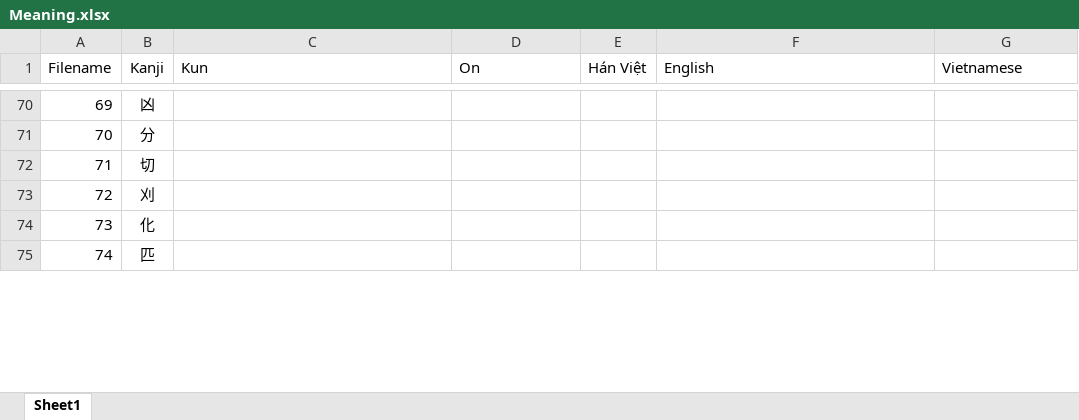
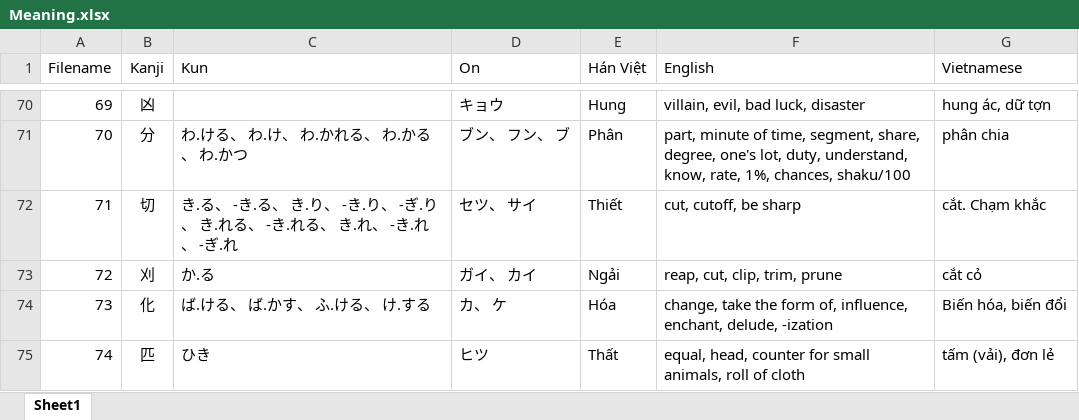
Before and after one commit to hieunguyen810/Kanji-Dataset, an Excel workbook: Meaning.xlsx, sheet Sheet1, drawn as a sheet; only a part is shown, gaps mark what is left out; values as stored, in another font and other column widths than the file's, no borders; the diff covers the shown part only; the diff names each change by its address in the sheet, - before the commit and + after, or states it on an @@ line.

```diff
--- a/Meaning.xlsx (sheet Sheet1)
+++ b/Meaning.xlsx (sheet Sheet1)
-D70 (On): (empty)
+D70 (On): キョウ
-E70 (Hán Việt): (empty)
+E70 (Hán Việt): Hung
-F70 (English): (empty)
+F70 (English): villain, evil, bad luck, disaster
-G70 (Vietnamese): (empty)
+G70 (Vietnamese): hung ác, dữ tợn
-C71 (Kun): (empty)
+C71 (Kun): わ.ける、 わ.け、 わ.かれる、 わ.かる、 わ.かつ
-D71 (On): (empty)
+D71 (On): ブン、 フン、 ブ
-E71 (Hán Việt): (empty)
+E71 (Hán Việt): Phân
-F71 (English): (empty)
+F71 (English): part, minute of time, segment, share, degree, one's lot, duty, understand, know, rate, 1%, chances, shaku/100
-G71 (Vietnamese): (empty)
+G71 (Vietnamese): phân chia
-C72 (Kun): (empty)
+C72 (Kun): き.る、 -き.る、 き.り、 -き.り、 -ぎ.り、 き.れる、 -き.れる、 き.れ、 -き.れ、 -ぎ.れ
-D72 (On): (empty)
+D72 (On): セツ、 サイ
-E72 (Hán Việt): (empty)
+E72 (Hán Việt): Thiết
-F72 (English): (empty)
+F72 (English): cut, cutoff, be sharp
-G72 (Vietnamese): (empty)
+G72 (Vietnamese): cắt. Chạm khắc
-C73 (Kun): (empty)
+C73 (Kun): か.る
-D73 (On): (empty)
+D73 (On): ガイ、 カイ
-E73 (Hán Việt): (empty)
+E73 (Hán Việt): Ngải
-F73 (English): (empty)
+F73 (English): reap, cut, clip, trim, prune
-G73 (Vietnamese): (empty)
+G73 (Vietnamese): cắt cỏ
-C74 (Kun): (empty)
+C74 (Kun): ば.ける、 ば.かす、 ふ.ける、 け.する
-D74 (On): (empty)
+D74 (On): カ、 ケ
-E74 (Hán Việt): (empty)
+E74 (Hán Việt): Hóa
-F74 (English): (empty)
+F74 (English): change, take the form of, influence, enchant, delude, -ization
-G74 (Vietnamese): (empty)
+G74 (Vietnamese): Biến hóa, biến đổi
-C75 (Kun): (empty)
+C75 (Kun): ひき
-D75 (On): (empty)
+D75 (On): ヒツ
-E75 (Hán Việt): (empty)
+E75 (Hán Việt): Thất
-F75 (English): (empty)
+F75 (English): equal, head, counter for small animals, roll of cloth
-G75 (Vietnamese): (empty)
+G75 (Vietnamese): tấm (vải), đơn lẻ
```
Also changed, not shown: 44 added rows and 57 edited cells elsewhere in this sheet.
